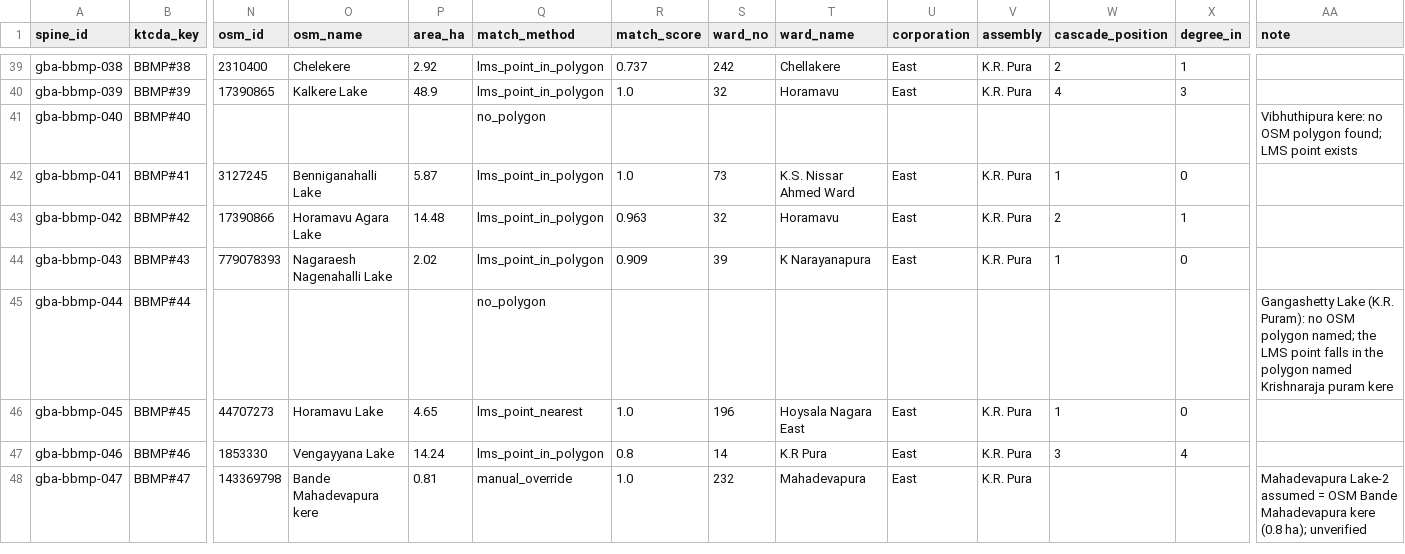
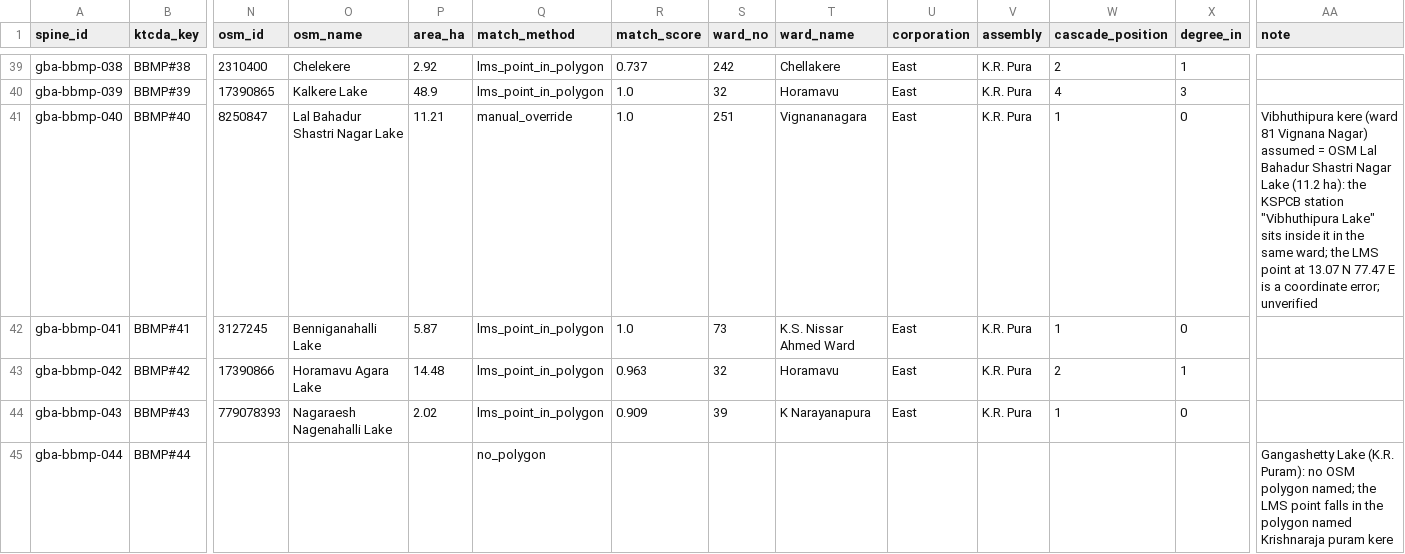
Before and after one commit to SundareshPrasanna/neer-vazhvu, a CSV file: docs/research/bengaluru-lakes/data/gba-lakes-spine.csv, drawn as a sheet; only a part is shown, gaps mark what is left out; the shorter side is filled out with more unchanged rows; the diff covers the shown part only; the diff names each change by its address in the sheet, - before the commit and + after, or states it on an @@ line.

```diff
--- a/docs/research/bengaluru-lakes/data/gba-lakes-spine.csv
+++ b/docs/research/bengaluru-lakes/data/gba-lakes-spine.csv
-N41 (osm_id): (empty)
+N41 (osm_id): 8250847
-O41 (osm_name): (empty)
+O41 (osm_name): Lal Bahadur Shastri Nagar Lake
-P41 (area_ha): (empty)
+P41 (area_ha): 11.21
-Q41 (match_method): no_polygon
+Q41 (match_method): manual_override
-R41 (match_score): (empty)
+R41 (match_score): 1.0
-S41 (ward_no): (empty)
+S41 (ward_no): 251
-T41 (ward_name): (empty)
+T41 (ward_name): Vignananagara
-U41 (corporation): (empty)
+U41 (corporation): East
-V41 (assembly): (empty)
+V41 (assembly): K.R. Pura
-W41 (cascade_position): (empty)
+W41 (cascade_position): 1
-X41 (degree_in): (empty)
+X41 (degree_in): 0
-AA41 (note): Vibhuthipura kere: no OSM polygon found; LMS point exists
+AA41 (note): Vibhuthipura kere (ward 81 Vignana Nagar) assumed = OSM Lal Bahadur Shastri Nagar Lake (11.2 ha): the KSPCB station "Vibhuthipura Lake" sits inside it in the same ward; the LMS point at 13.07 N 77.47 E is a coordinate error; unverified
```
Also changed, not shown: 39 edited cells elsewhere in this file, docs/research/bengaluru-lakes/data/gba-lakes-footprints.csv, docs/research/bengaluru-lakes/data/spine-manual-overrides.csv, 14 other files.
